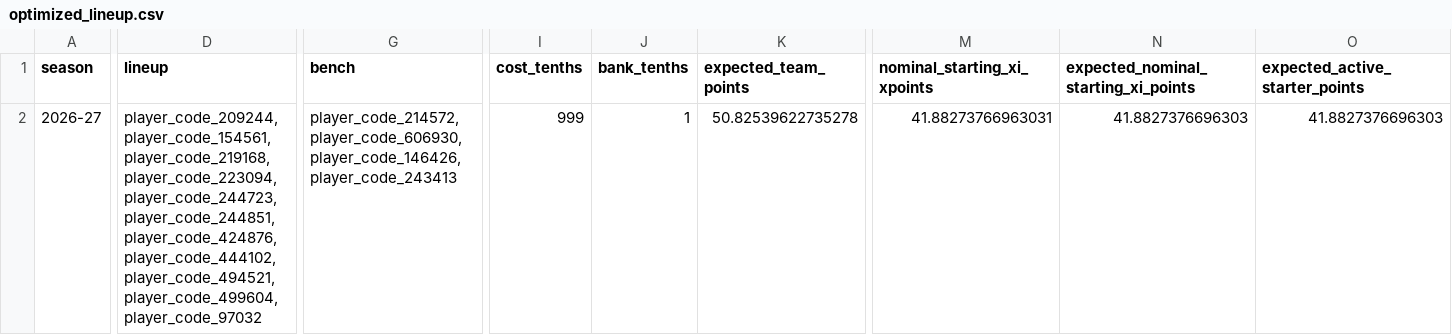
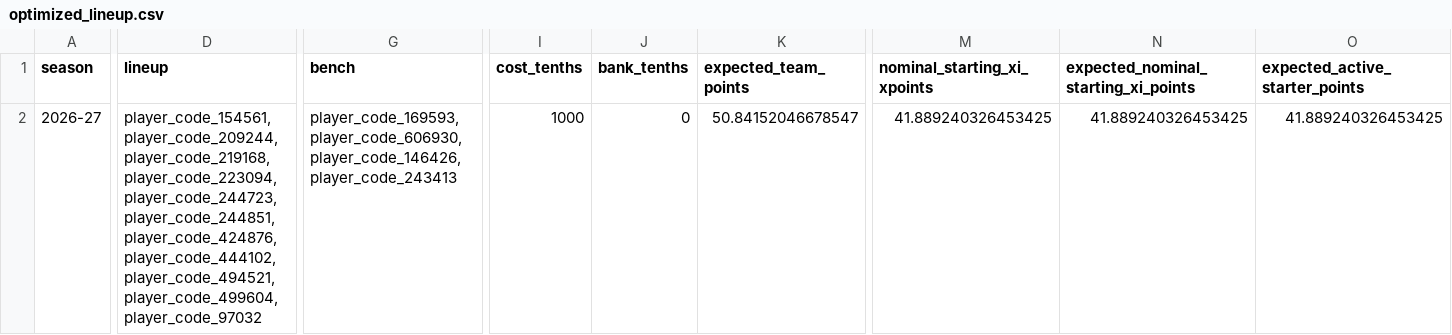
Before and after one commit to daniel-mehta/fpl-forecast, a CSV file: data/optimized_lineup.csv, drawn as a sheet; only a part is shown, gaps mark what is left out; the diff covers the shown part only; the diff names each change by its address in the sheet, - before the commit and + after, or states it on an @@ line.

```diff
--- a/data/optimized_lineup.csv
+++ b/data/optimized_lineup.csv
-D2 (lineup): player_code_209244,player_code_154561,player_code_219168,player_code_223094,player_code_244723,player_code_244851,player_code_424876,player_code_444102,player_code_494521,player_code_499604,player_code_97032
+D2 (lineup): player_code_154561,player_code_209244,player_code_219168,player_code_223094,player_code_244723,player_code_244851,player_code_424876,player_code_444102,player_code_494521,player_code_499604,player_code_97032
-G2 (bench): player_code_214572,player_code_606930,player_code_146426,player_code_243413
+G2 (bench): player_code_169593,player_code_606930,player_code_146426,player_code_243413
-I2 (cost_tenths): 999
+I2 (cost_tenths): 1000
-J2 (bank_tenths): 1
+J2 (bank_tenths): 0
-K2 (expected_team_points): 50.82539622735278
+K2 (expected_team_points): 50.84152046678547
-M2 (nominal_starting_xi_xpoints): 41.88273766963031
+M2 (nominal_starting_xi_xpoints): 41.889240326453425
-N2: 41.8827376696303
+N2: 41.889240326453425
-O2 (expected_active_starter_points): 41.8827376696303
+O2 (expected_active_starter_points): 41.889240326453425
```
Also changed, not shown: 34 edited cells elsewhere in this file, data/model_comparison.csv, data/optimized_squad.csv, 5 other files.
